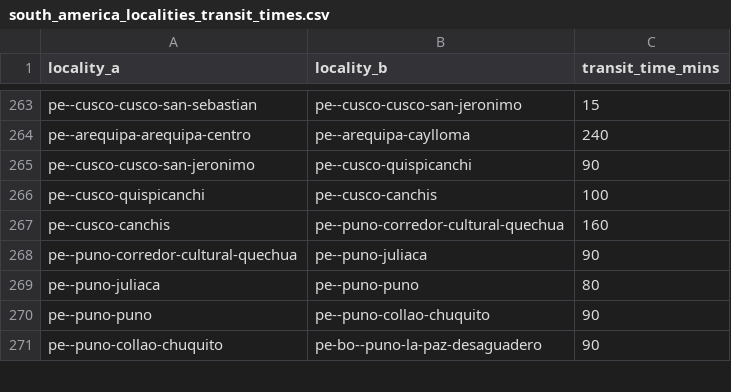
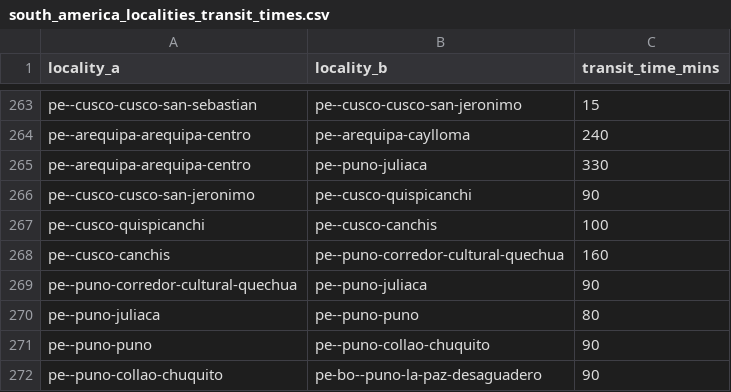
Before and after one commit to Jaza/world-locality-transit-graph, a CSV file: csv/south_america_localities_transit_times.csv, drawn as a sheet; only a part is shown, gaps mark what is left out.

```diff
--- a/csv/south_america_localities_transit_times.csv
+++ b/csv/south_america_localities_transit_times.csv
@@ -264,2 +264,3 @@ pe--cusco-cusco-san-sebastian,pe--cusco-cusco-san-jeronimo,15
 pe--arequipa-arequipa-centro,pe--arequipa-caylloma,240
+pe--arequipa-arequipa-centro,pe--puno-juliaca,330
 pe--cusco-cusco-san-jeronimo,pe--cusco-quispicanchi,90
```
Also changed, not shown: csv/regions.csv, 24 other files.
